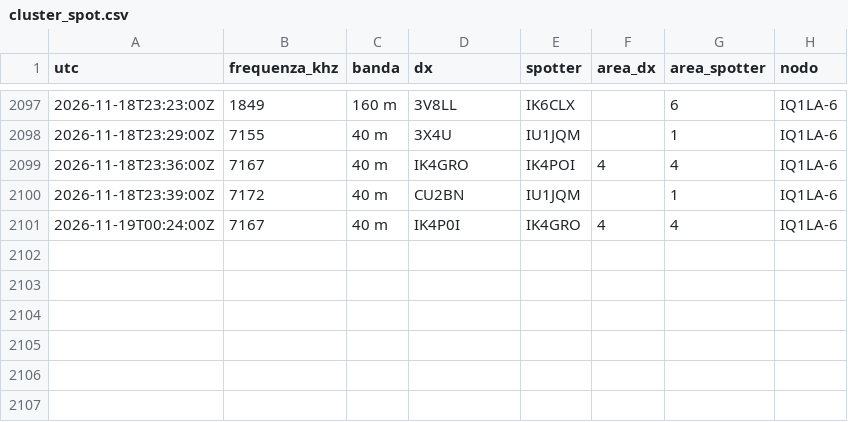
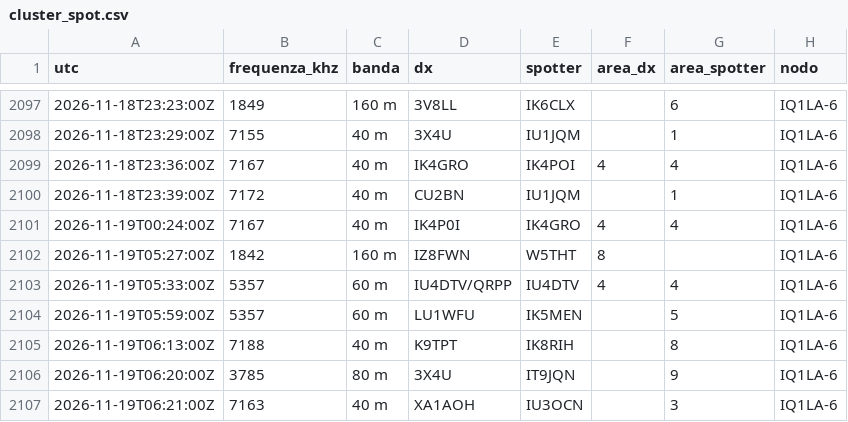
Before and after one commit to altolazio/propagazione_HF, a CSV file: 2026-11/cluster_spot.csv, drawn as a sheet; only a part is shown, gaps mark what is left out.

```diff
--- a/2026-11/cluster_spot.csv
+++ b/2026-11/cluster_spot.csv
@@ -2101 +2101,7 @@ utc,frequenza_khz,banda,dx,spotter,area_dx,area_spotter,nodo
 2026-11-19T00:24:00Z,7167,40 m,IK4P0I,IK4GRO,4,4,IQ1LA-6
+2026-11-19T05:27:00Z,1842,160 m,IZ8FWN,W5THT,8,,IQ1LA-6
+2026-11-19T05:33:00Z,5357,60 m,IU4DTV/QRPP,IU4DTV,4,4,IQ1LA-6
+2026-11-19T05:59:00Z,5357,60 m,LU1WFU,IK5MEN,,5,IQ1LA-6
+2026-11-19T06:13:00Z,7188,40 m,K9TPT,IK8RIH,,8,IQ1LA-6
+2026-11-19T06:20:00Z,3785,80 m,3X4U,IT9JQN,,9,IQ1LA-6
+2026-11-19T06:21:00Z,7163,40 m,XA1AOH,IU3OCN,,3,IQ1LA-6
```
Also changed, not shown: 2026-11/bande.csv, 2026-11/meteo_spazio.csv, 6 other files.
